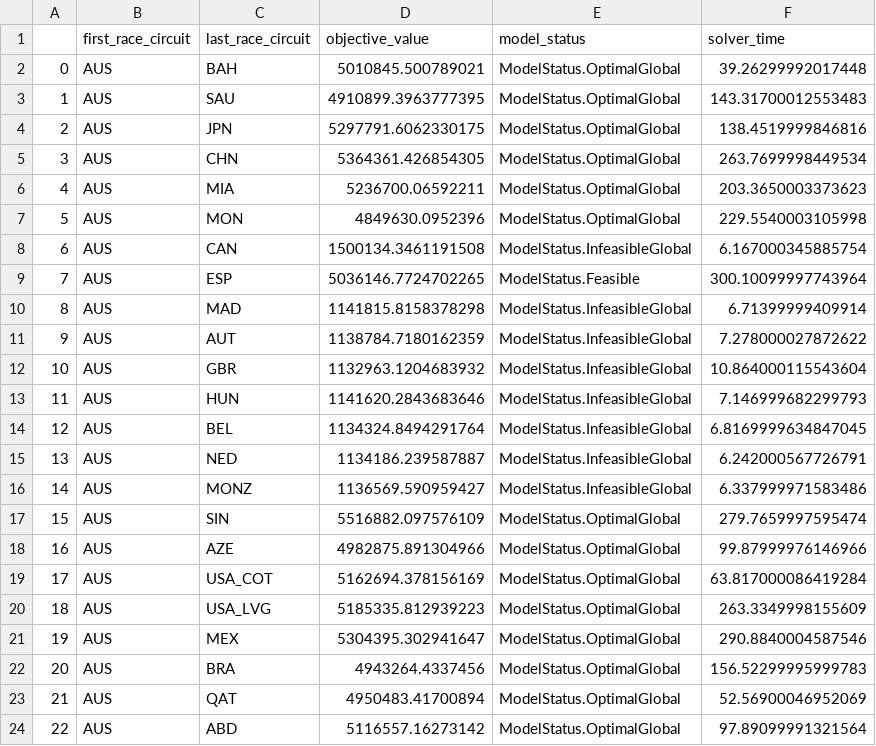
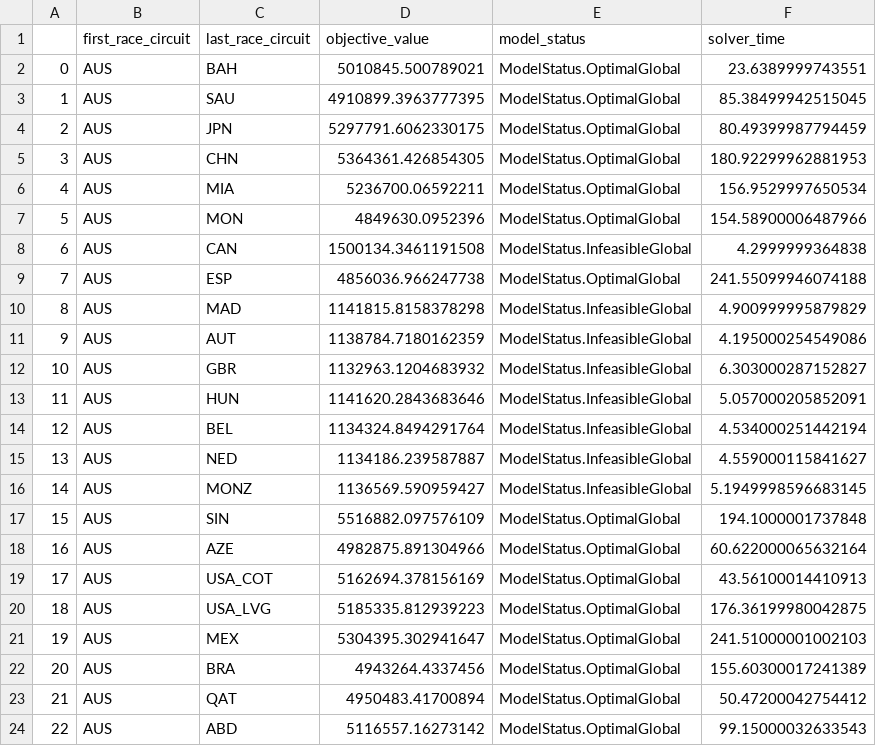
Before and after one commit to GokulnathUW/f1-calendar-optimization, a CSV file: senstivity_analysis_1.csv, drawn as a sheet.

```diff
--- a/senstivity_analysis_1.csv
+++ b/senstivity_analysis_1.csv
@@ -1,24 +1,24 @@
 ,first_race_circuit,last_race_circuit,objective_value,model_status,solver_time
-0,AUS,BAH,5010845.500789021,ModelStatus.OptimalGlobal,39.26299992017448
-1,AUS,SAU,4910899.3963777395,ModelStatus.OptimalGlobal,143.31700012553483
-2,AUS,JPN,5297791.6062330175,ModelStatus.OptimalGlobal,138.4519999846816
-3,AUS,CHN,5364361.426854305,ModelStatus.OptimalGlobal,263.7699998449534
-4,AUS,MIA,5236700.06592211,ModelStatus.OptimalGlobal,203.3650003373623
-5,AUS,MON,4849630.0952396,ModelStatus.OptimalGlobal,229.5540003105998
-6,AUS,CAN,1500134.3461191508,ModelStatus.InfeasibleGlobal,6.167000345885754
-7,AUS,ESP,5036146.7724702265,ModelStatus.Feasible,300.10099997743964
-8,AUS,MAD,1141815.8158378298,ModelStatus.InfeasibleGlobal,6.71399999409914
-9,AUS,AUT,1138784.7180162359,ModelStatus.InfeasibleGlobal,7.278000027872622
-10,AUS,GBR,1132963.1204683932,ModelStatus.InfeasibleGlobal,10.864000115543604
-11,AUS,HUN,1141620.2843683646,ModelStatus.InfeasibleGlobal,7.146999682299793
-12,AUS,BEL,1134324.8494291764,ModelStatus.InfeasibleGlobal,6.8169999634847045
-13,AUS,NED,1134186.239587887,ModelStatus.InfeasibleGlobal,6.242000567726791
-14,AUS,MONZ,1136569.590959427,ModelStatus.InfeasibleGlobal,6.337999971583486
-15,AUS,SIN,5516882.097576109,ModelStatus.OptimalGlobal,279.7659997595474
-16,AUS,AZE,4982875.891304966,ModelStatus.OptimalGlobal,99.87999976146966
-17,AUS,USA_COT,5162694.378156169,ModelStatus.OptimalGlobal,63.817000086419284
-18,AUS,USA_LVG,5185335.812939223,ModelStatus.OptimalGlobal,263.3349998155609
-19,AUS,MEX,5304395.302941647,ModelStatus.OptimalGlobal,290.8840004587546
-20,AUS,BRA,4943264.4337456,ModelStatus.OptimalGlobal,156.52299995999783
-21,AUS,QAT,4950483.41700894,ModelStatus.OptimalGlobal,52.56900046952069
-22,AUS,ABD,5116557.16273142,ModelStatus.OptimalGlobal,97.89099991321564
+0,AUS,BAH,5010845.500789021,ModelStatus.OptimalGlobal,23.6389999743551
+1,AUS,SAU,4910899.3963777395,ModelStatus.OptimalGlobal,85.38499942515045
+2,AUS,JPN,5297791.6062330175,ModelStatus.OptimalGlobal,80.49399987794459
+3,AUS,CHN,5364361.426854305,ModelStatus.OptimalGlobal,180.92299962881953
+4,AUS,MIA,5236700.06592211,ModelStatus.OptimalGlobal,156.9529997650534
+5,AUS,MON,4849630.0952396,ModelStatus.OptimalGlobal,154.58900006487966
+6,AUS,CAN,1500134.3461191508,ModelStatus.InfeasibleGlobal,4.2999999364838
+7,AUS,ESP,4856036.966247738,ModelStatus.OptimalGlobal,241.55099946074188
+8,AUS,MAD,1141815.8158378298,ModelStatus.InfeasibleGlobal,4.900999995879829
+9,AUS,AUT,1138784.7180162359,ModelStatus.InfeasibleGlobal,4.195000254549086
+10,AUS,GBR,1132963.1204683932,ModelStatus.InfeasibleGlobal,6.303000287152827
+11,AUS,HUN,1141620.2843683646,ModelStatus.InfeasibleGlobal,5.057000205852091
+12,AUS,BEL,1134324.8494291764,ModelStatus.InfeasibleGlobal,4.534000251442194
+13,AUS,NED,1134186.239587887,ModelStatus.InfeasibleGlobal,4.559000115841627
+14,AUS,MONZ,1136569.590959427,ModelStatus.InfeasibleGlobal,5.1949998596683145
+15,AUS,SIN,5516882.097576109,ModelStatus.OptimalGlobal,194.1000001737848
+16,AUS,AZE,4982875.891304966,ModelStatus.OptimalGlobal,60.622000065632164
+17,AUS,USA_COT,5162694.378156169,ModelStatus.OptimalGlobal,43.56100014410913
+18,AUS,USA_LVG,5185335.812939223,ModelStatus.OptimalGlobal,176.36199980042875
+19,AUS,MEX,5304395.302941647,ModelStatus.OptimalGlobal,241.51000001002103
+20,AUS,BRA,4943264.4337456,ModelStatus.OptimalGlobal,155.60300017241389
+21,AUS,QAT,4950483.41700894,ModelStatus.OptimalGlobal,50.47200042754412
+22,AUS,ABD,5116557.16273142,ModelStatus.OptimalGlobal,99.15000032633543
```
Also changed, not shown: senstivity_analysis_2.csv, 6 other files.
